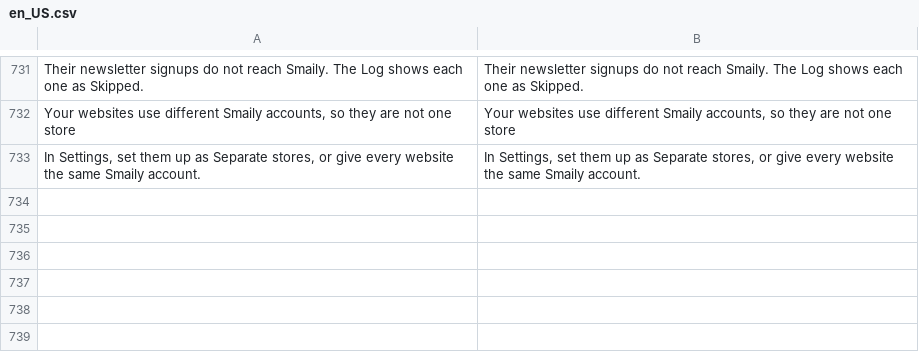
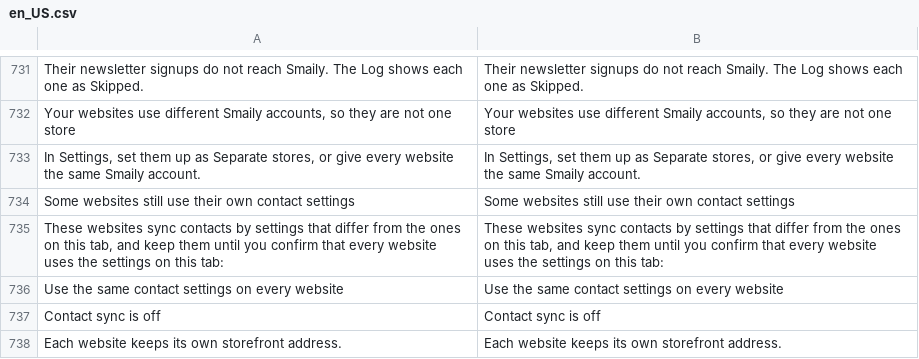
Before and after one commit to sendsmaily/smaily-magento-extension, a CSV file: i18n/en_US.csv, drawn as a sheet; only a part is shown, gaps mark what is left out.

```diff
--- a/i18n/en_US.csv
+++ b/i18n/en_US.csv
@@ -733 +733,6 @@
 "In Settings, set them up as Separate stores, or give every website the same Smaily account.","In Settings, set them up as Separate stores, or give every website the same Smaily account."
+"Some websites still use their own contact settings","Some websites still use their own contact settings"
+"These websites sync contacts by settings that differ from the ones on this tab, and keep them until you confirm that every website uses the settings on this tab:","These websites sync contacts by settings that differ from the ones on this tab, and keep them until you confirm that every website uses the settings on this tab:"
+"Use the same contact settings on every website","Use the same contact settings on every website"
+"Contact sync is off","Contact sync is off"
+"Each website keeps its own storefront address.","Each website keeps its own storefront address."
```
Also changed, not shown: i18n/et_EE.csv, 18 other files.
